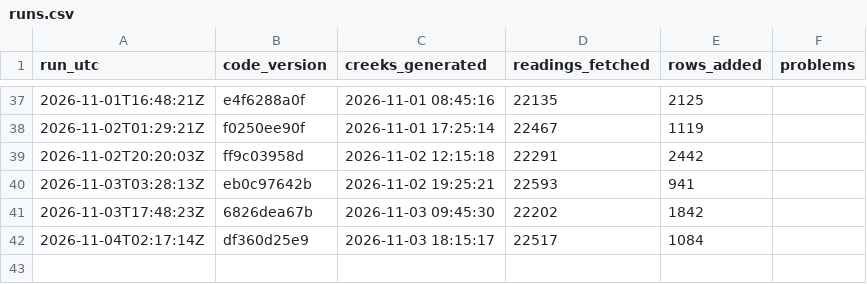
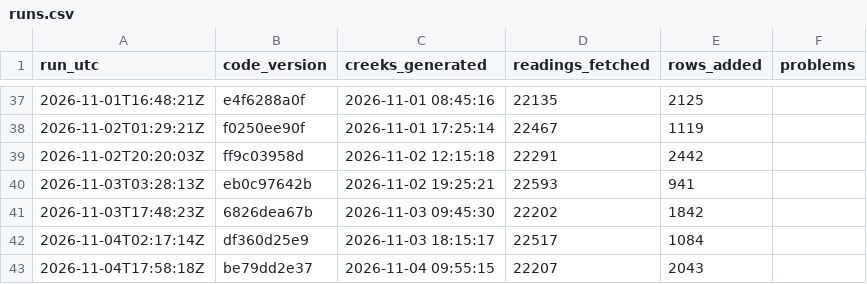
Before and after one commit to OneShorelineSMC/fews-data-archive, a CSV file: meta/runs.csv, drawn as a sheet; only a part is shown, gaps mark what is left out.

```diff
--- a/meta/runs.csv
+++ b/meta/runs.csv
@@ -42 +42,2 @@ run_utc,code_version,creeks_generated,readings_fetched,rows_added,problems
 2026-11-04T02:17:14Z,df360d25e9,2026-11-03 18:15:17,22517,1084,
+2026-11-04T17:58:18Z,be79dd2e37,2026-11-04 09:55:15,22207,2043,
```
Also changed, not shown: events/events.csv, events/issued.csv, 3 other files.
